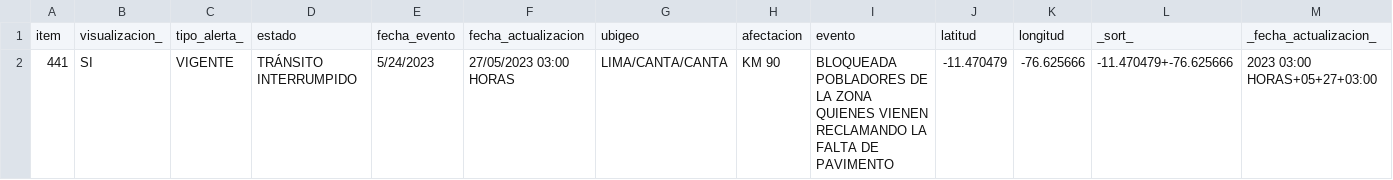
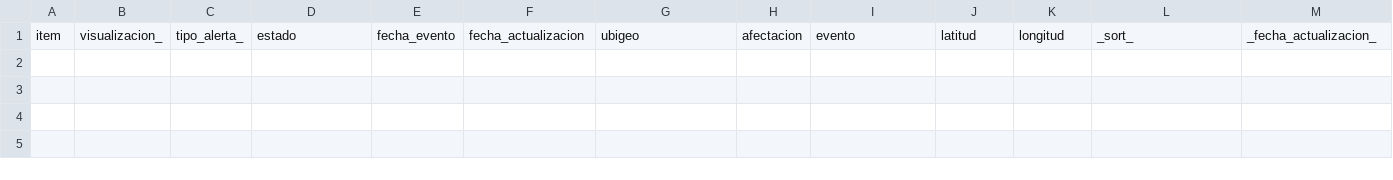
Before and after one commit to annaabsi/sutran-data, a CSV file: resultados_flourish/resultados_humano_flourish.csv, drawn as a sheet; only a part is shown; rows hold the shown columns only; the diff names each change by its address in the sheet, - before the commit and + after, or states it on an @@ line.

```diff
--- a/resultados_flourish/resultados_humano_flourish.csv
+++ b/resultados_flourish/resultados_humano_flourish.csv
-row 2: 441 | SI | VIGENTE | TRÁNSITO INTERRUMPIDO | 5/24/2023 | 27/05/2023 03:00 HORAS | LIMA/CANTA/CANTA | KM 90 | BLOQUEADA POBLADORES DE LA ZONA QUIENES VIENEN RECLAMANDO LA FALTA DE PAVIMENTO | -11.470479 | -76.625666 | -11.470479+-76.625666 | 2023 03:00 HORAS+05+27+03:00
```
Also changed, not shown: resultados_flourish/resultados_climatologico_flourish.csv.
